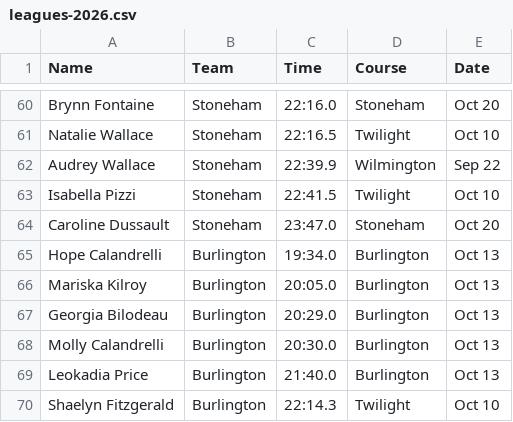
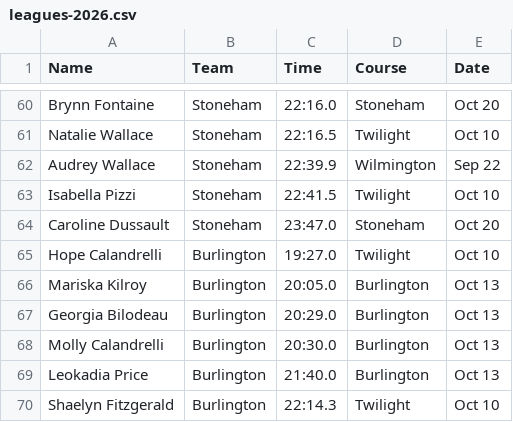
Before and after one commit to CEGabriele/Race-Simulator, a CSV file: leagues-2026.csv, drawn as a sheet; only a part is shown, gaps mark what is left out.

```diff
--- a/leagues-2026.csv
+++ b/leagues-2026.csv
@@ -64,3 +64,3 @@ Isabella Pizzi,Stoneham,22:41.5,Twilight,Oct 10
 Caroline Dussault,Stoneham,23:47.0,Stoneham,Oct 20
-Hope Calandrelli,Burlington,19:34.0,Burlington,Oct 13
+Hope Calandrelli,Burlington,19:27.0,Twilight,Oct 10
 Mariska Kilroy,Burlington,20:05.0,Burlington,Oct 13
```
Also changed, not shown: 2 other files.
